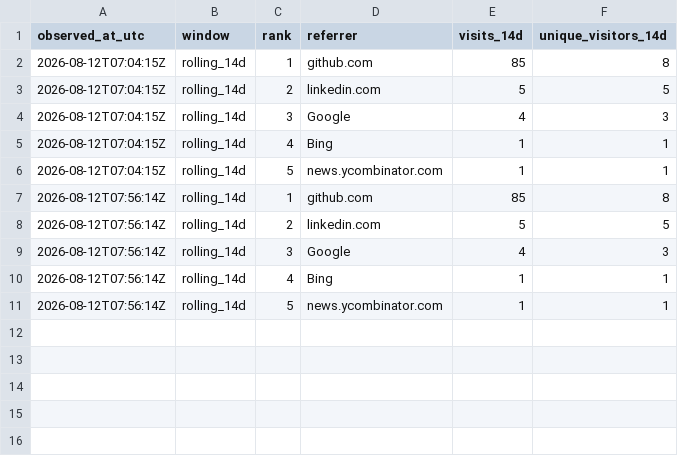
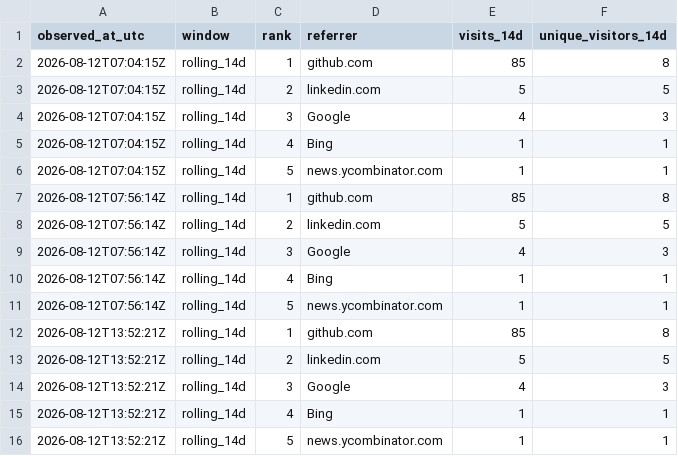
Before and after one commit to cloudcell/om-core, a CSV file: stats/referrers-windows.csv, drawn as a sheet.

```diff
--- a/stats/referrers-windows.csv
+++ b/stats/referrers-windows.csv
@@ -11 +11,6 @@ observed_at_utc,window,rank,referrer,visits_14d,unique_visitors_14d
 2026-08-12T07:56:14Z,rolling_14d,5,news.ycombinator.com,1,1
+2026-08-12T13:52:21Z,rolling_14d,1,github.com,85,8
+2026-08-12T13:52:21Z,rolling_14d,2,linkedin.com,5,5
+2026-08-12T13:52:21Z,rolling_14d,3,Google,4,3
+2026-08-12T13:52:21Z,rolling_14d,4,Bing,1,1
+2026-08-12T13:52:21Z,rolling_14d,5,news.ycombinator.com,1,1
```
Also changed, not shown: stats/referrers-ever.csv, stats/referrers-latest.csv, 3 other files.
